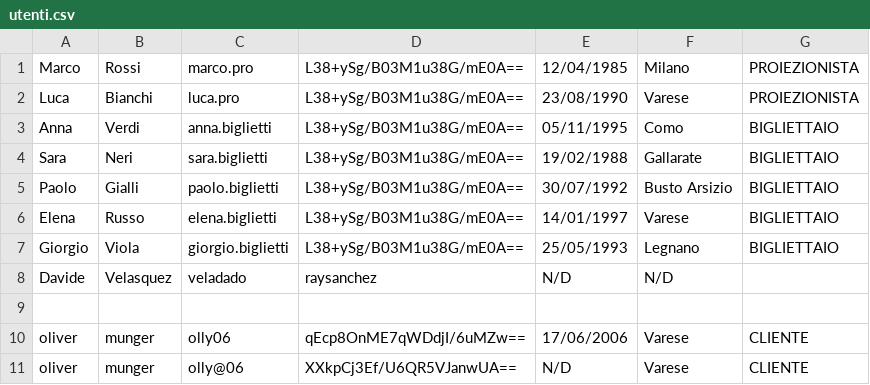
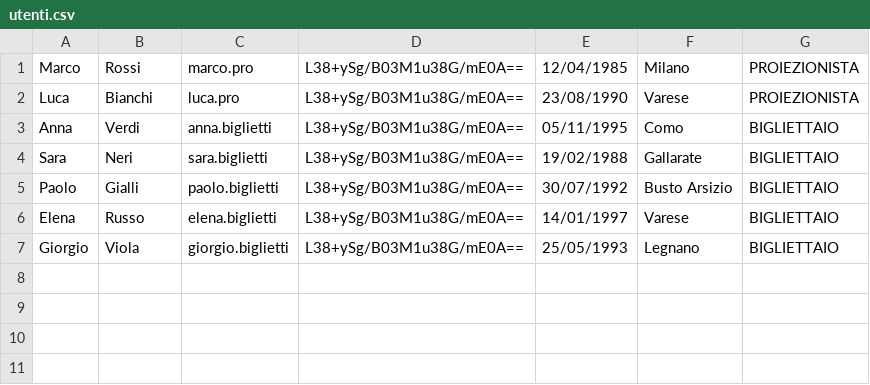
Before and after one commit to OliverMunger06/LabA-Va-Munger-Velasquez-Gatti-, a CSV file: data/utenti.csv, drawn as a sheet; the diff names each change by its address in the sheet, - before the commit and + after, or states it on an @@ line.

```diff
--- a/data/utenti.csv
+++ b/data/utenti.csv
-row 8: Davide | Velasquez | veladado | raysanchez | N/D | N/D
-row 9: (empty)
-row 10: oliver | munger | olly06 | qEcp8OnME7qWDdjI/6uMZw== | 17/06/2006 | Varese | CLIENTE
-row 11: oliver | munger | olly@06 | XXkpCj3Ef/U6QR5VJanwUA== | N/D | Varese | CLIENTE
```
Also changed, not shown: 9 other files.
